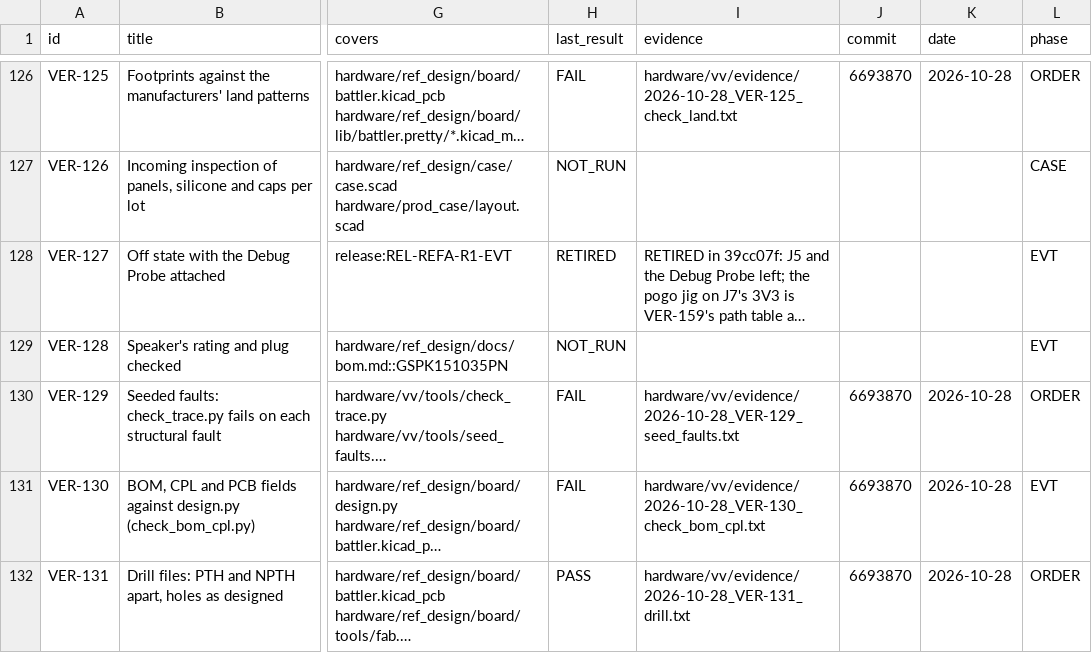
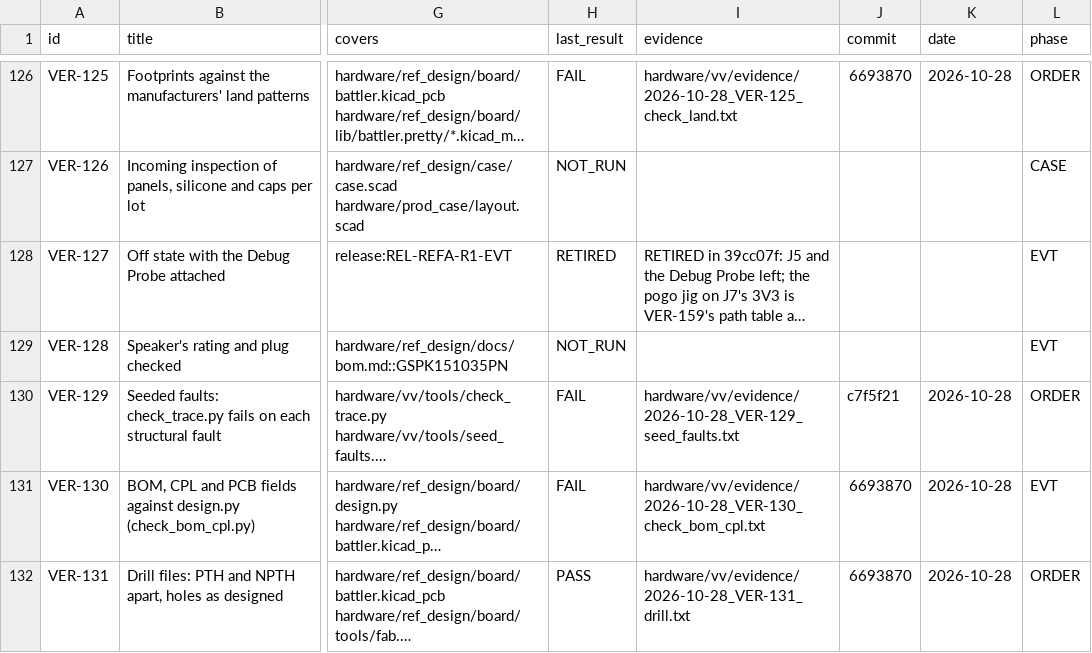
Before and after one commit to alex-berliner/mega_blastoise, a CSV file: hardware/vv/verification.csv, drawn as a sheet; only a part is shown, gaps mark what is left out; long unchanged cells end in …; the diff names each change by its address in the sheet, - before the commit and + after, or states it on an @@ line.

```diff
--- a/hardware/vv/verification.csv
+++ b/hardware/vv/verification.csv
-J130 (commit): 6693870
+J130 (commit): c7f5f21
```
Also changed, not shown: 2 other files.
